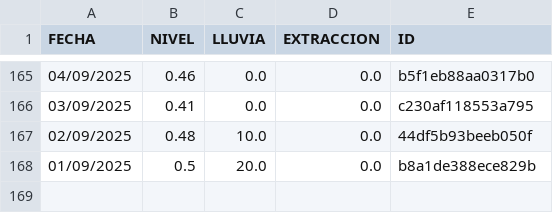
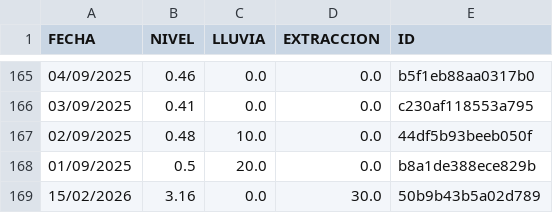
Before and after one commit to AndresPaladino/hidropal, a CSV file: datos_pozo.csv, drawn as a sheet; only a part is shown, gaps mark what is left out; the diff names each change by its address in the sheet, - before the commit and + after, or states it on an @@ line.

Commit message:
chore(data): add row 15/02/2026

```diff
--- a/datos_pozo.csv
+++ b/datos_pozo.csv
+row 169: 15/02/2026 | 3.16 | 0.0 | 30.0 | 50b9b43b5a02d789
```
